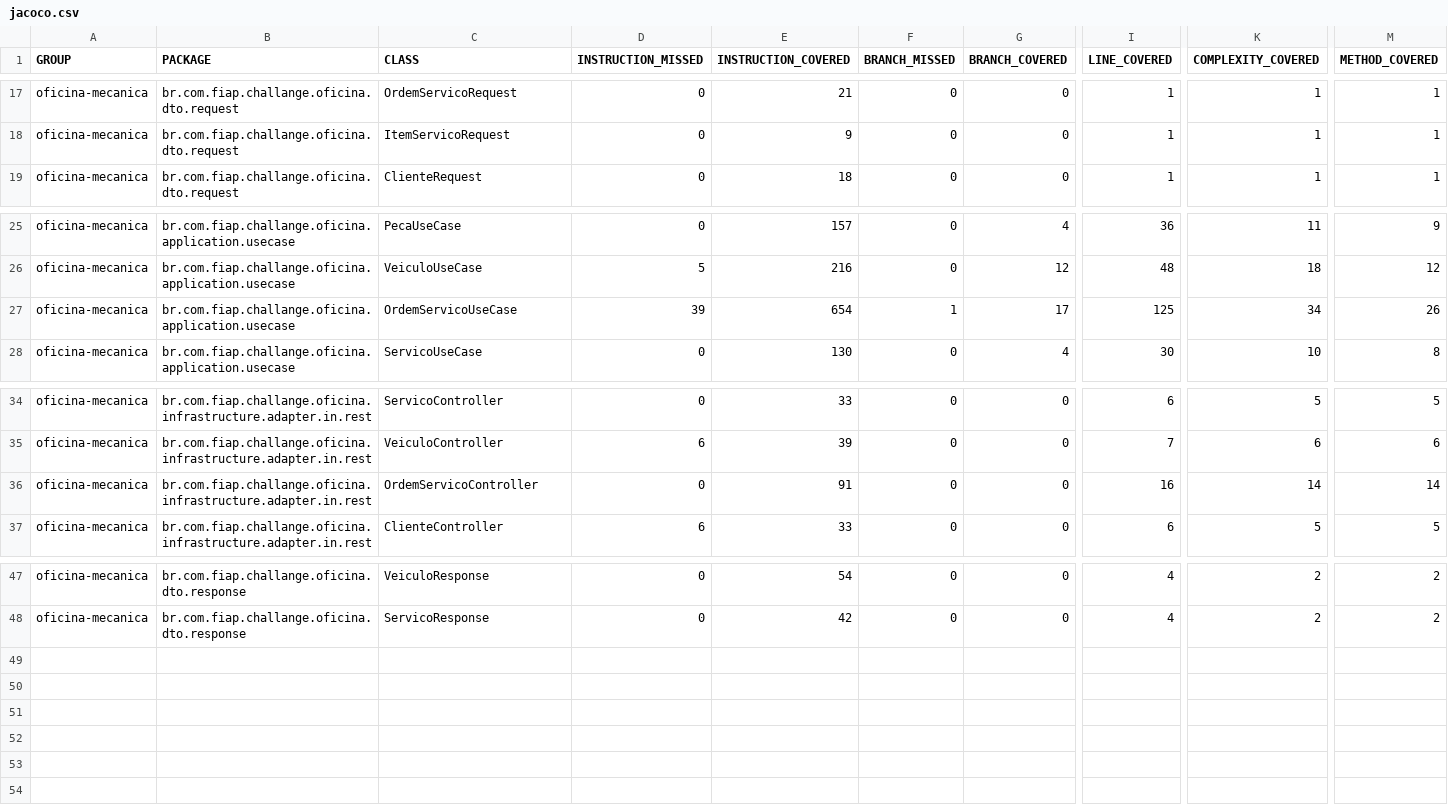
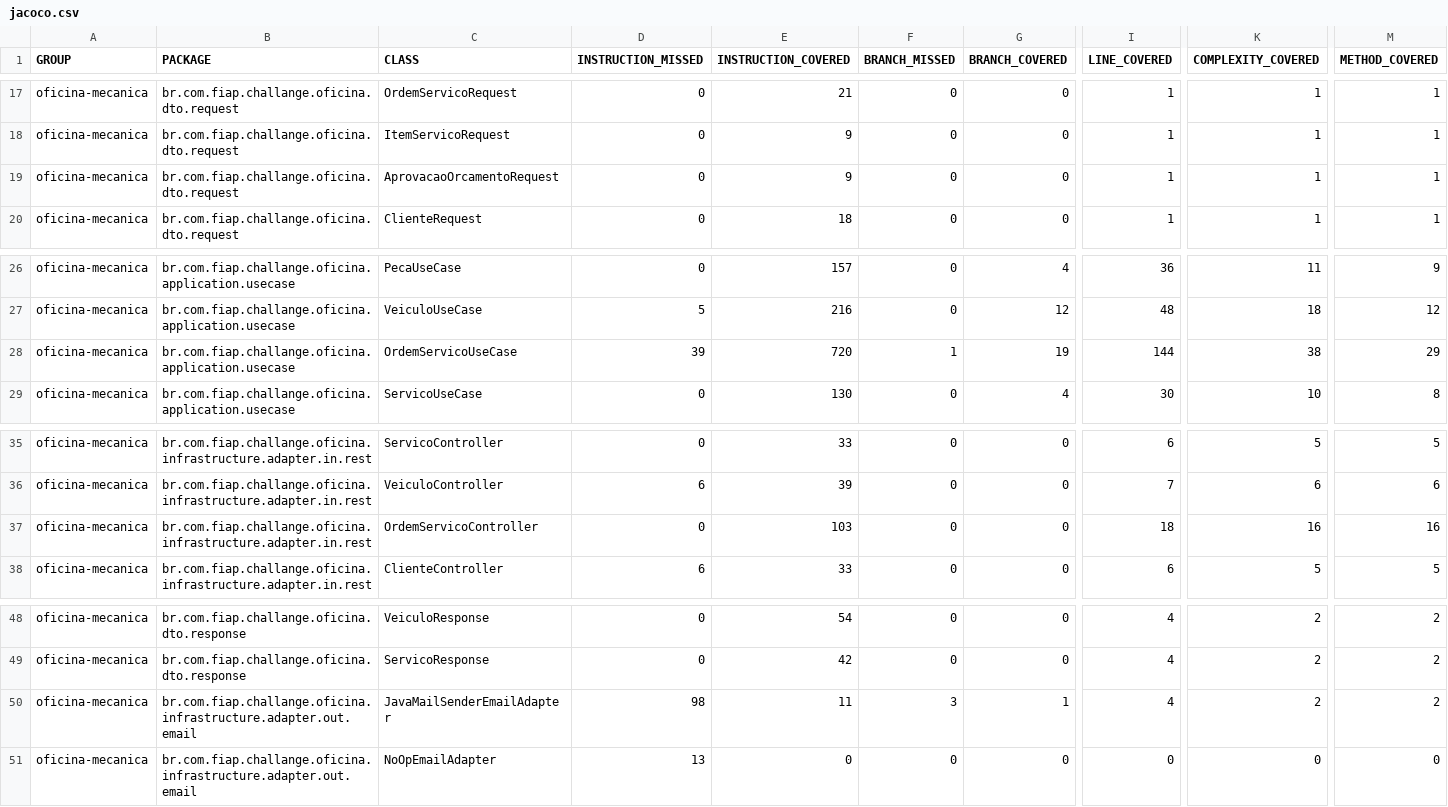
Before and after one commit to robsonago/oficina, a CSV file: target/site/jacoco/jacoco.csv, drawn as a sheet; only a part is shown, gaps mark what is left out; addresses are those after the commit; rows hold the shown columns only; the diff names each change by its address in the sheet, - before the commit and + after, or states it on an @@ line.

Commit message:
Ajuste no contrato de abertura de OS, criacao de novo endpoint para aprovacao de orcamento, ajuste na listagem de OS, atualizacao de statis via e-mail.

```diff
--- a/target/site/jacoco/jacoco.csv
+++ b/target/site/jacoco/jacoco.csv
+row 19: oficina-mecanica | br.com.fiap.challange.oficina.dto.request | AprovacaoOrcamentoRequest | 0 | 9 | 0 | 0 | 1 | 1 | 1
-E28 (INSTRUCTION_COVERED): 654
+E28 (INSTRUCTION_COVERED): 720
-G28 (BRANCH_COVERED): 17
+G28 (BRANCH_COVERED): 19
-I28 (LINE_COVERED): 125
+I28 (LINE_COVERED): 144
-K28 (COMPLEXITY_COVERED): 34
+K28 (COMPLEXITY_COVERED): 38
-M28 (METHOD_COVERED): 26
+M28 (METHOD_COVERED): 29
-E37 (INSTRUCTION_COVERED): 91
+E37 (INSTRUCTION_COVERED): 103
-I37 (LINE_COVERED): 16
+I37 (LINE_COVERED): 18
-K37 (COMPLEXITY_COVERED): 14
+K37 (COMPLEXITY_COVERED): 16
-M37 (METHOD_COVERED): 14
+M37 (METHOD_COVERED): 16
+row 50: oficina-mecanica | br.com.fiap.challange.oficina.infrastructure.adapter.out.email | JavaMailSenderEmailAdapter | 98 | 11 | 3 | 1 | 4 | 2 | 2
+row 51: oficina-mecanica | br.com.fiap.challange.oficina.infrastructure.adapter.out.email | NoOpEmailAdapter | 13 | 0 | 0 | 0 | 0 | 0 | 0
```
Also changed, not shown: 58 other files.
